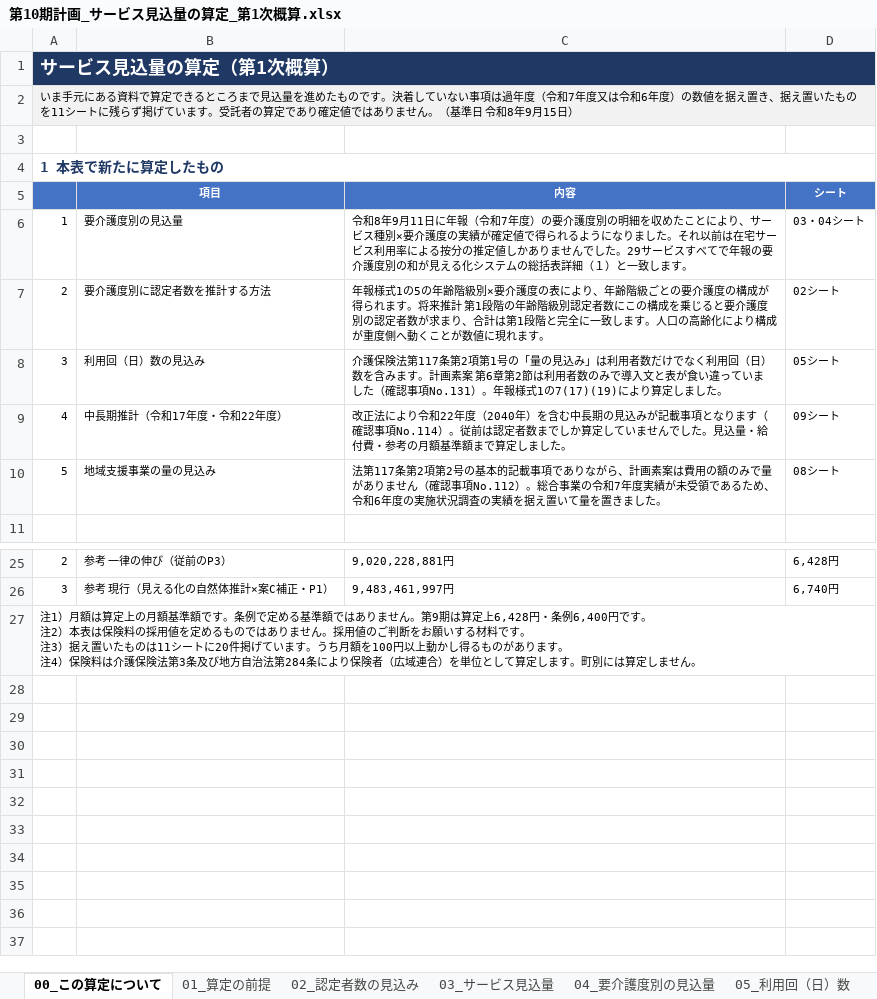
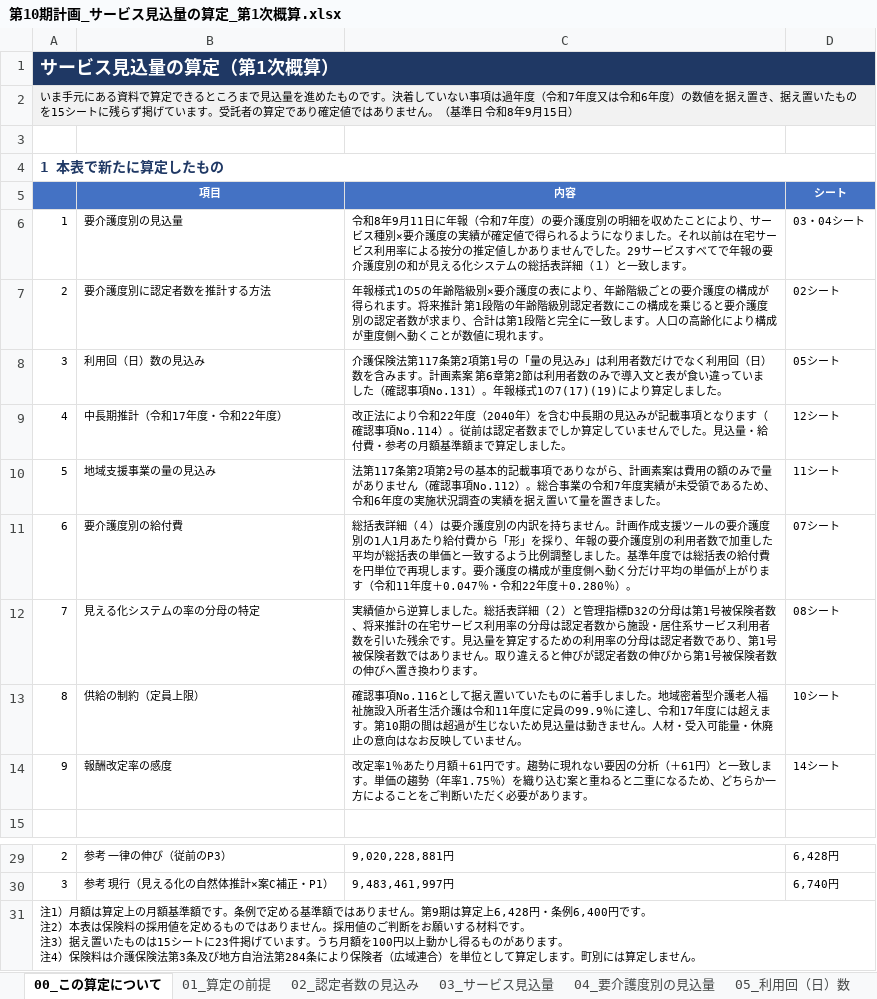
Before and after one commit to ryowakayama-gif/repository, an Excel workbook: output/第10期計画_サービス見込量の算定_第1次概算.xlsx, sheet 00_この算定について, drawn as a sheet; only a part is shown, gaps mark what is left out; values as stored, in another font and other column widths than the file's, no borders; addresses are those after the commit; the diff names each change by its address in the sheet, - before the commit and + after, or states it on an @@ line.

```diff
--- a/output/第10期計画_サービス見込量の算定_第1次概算.xlsx (sheet 00_この算定について)
+++ b/output/第10期計画_サービス見込量の算定_第1次概算.xlsx (sheet 00_この算定について)
-A2: …たものを11シートに…
+A2: …たものを15シートに…
-D9 (シート): 09シート
+D9 (シート): 12シート
-D10 (シート): 08シート
+D10 (シート): 11シート
+row 11: 6 | 要介護度別の給付費 | 総括表詳細（４）は要介護度別の内訳を持ちません。計画作成支援ツールの要介護度別の1人1月あたり給付費から「形」を採り、年報の要介護度別の利用者数で加重した平均が総括表の単価と一致するよう比例調整しました。基準年度では総括表の給付費を円単位で再現します。要介護度の構成が重度側へ動く分だけ平均の単価が上がります（令和11年度＋0.047％・令和22年度＋0.280％）。 | 07シート
+row 12: 7 | 見える化システムの率の分母の特定 | 実績値から逆算しました。総括表詳細（２）と管理指標D32の分母は第1号被保険者数、将来推計の在宅サービス利用率の分母は認定者数から施設・居住系サービス利用者数を引いた残余です。見込量を算定するための利用率の分母は認定者数であり、第1号被保険者数ではありません。取り違えると伸びが認定者数の伸びから第1号被保険者数の伸びへ置き換わります。 | 08シート
+row 13: 8 | 供給の制約（定員上限） | 確認事項No.116として据え置いていたものに着手しました。地域密着型介護老人福祉施設入所者生活介護は令和11年度に定員の99.9％に達し、令和17年度には超えます。第10期の間は超過が生じないため見込量は動きません。人材・受入可能量・休廃止の意向はなお反映していません。 | 10シート
+row 14: 9 | 報酬改定率の感度 | 改定率1％あたり月額＋61円です。趨勢に現れない要因の分析（＋61円）と一致します。単価の趨勢（年率1.75％）を織り込む案と重ねると二重になるため、どちらか一方によることをご判断いただく必要があります。 | 14シート
-A31: …たものは11シートに20件掲げて…
+A31: …たものは15シートに23件掲げて…
```
Also changed, not shown: sheet 07_要介護度別の給付費, sheet 09_施設・居住系と定員, sheet 13_給付費と保険料, sheet 11_地域支援事業, sheet 10_供給の制約と定員, sheet 08_在宅と施設の連鎖, 3 more sheets, other sheet tabs, output/第10期計画_成果品の送付区分表.xlsx, output/第10期計画_成果品一覧.xlsx, 5 other files.
